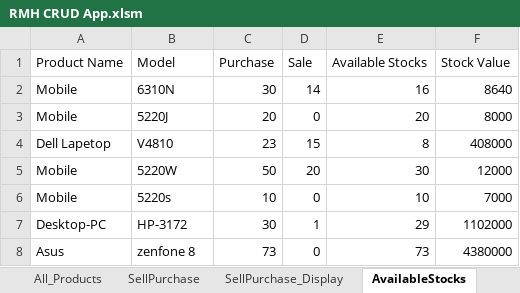
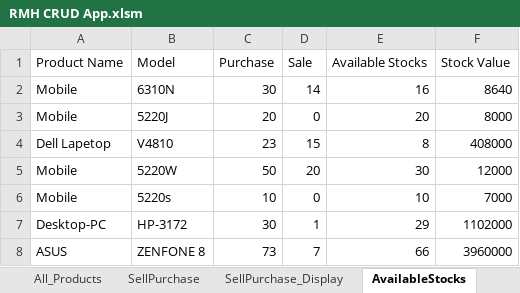
Before and after one commit to abidshafee/Excel-VBA-Inventory-Management-System, an Excel workbook: RMH CRUD App.xlsm, sheet AvailableStocks, drawn as a sheet; values as stored, in another font and other column widths than the file's, no borders; removed rows and columns are numbered as before the commit, all else as after; the diff names each change by its address in the sheet, - before the commit and + after, or states it on an @@ line.

```diff
--- a/RMH CRUD App.xlsm (sheet AvailableStocks)
+++ b/RMH CRUD App.xlsm (sheet AvailableStocks)
-row 8: Asus | zenfone 8 | 73 | 0 | 73 | 4380000
+row 8: ASUS | ZENFONE 8 | 73 | 7 | 66 | 3960000
```
Also changed, not shown: sheet SellPurchase_Display, sheet SellPurchase, sheet AvailableStocks_Display, sheet All_Products, other sheet tabs.
